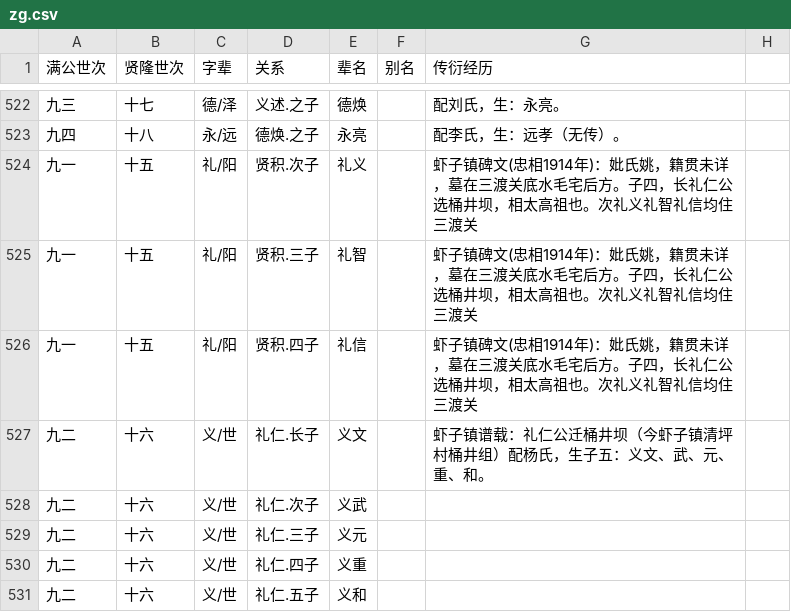
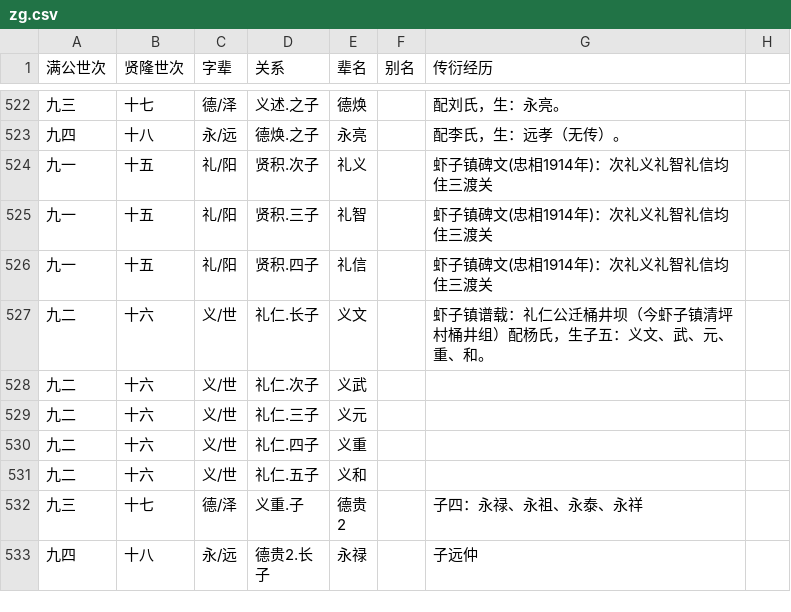
Before and after one commit to huming66/rTree, a CSV file: zg.csv, drawn as a sheet; only a part is shown, gaps mark what is left out; the shorter side is filled out with more unchanged rows.

```diff
--- a/zg.csv
+++ b/zg.csv
@@ -523,5 +523,5 @@
 九四,十八,永/远,德焕.之子,永亮,,配李氏，生：远孝（无传）。
-九一,十五,礼/阳,贤积.次子,礼义,,虾子镇碑文(忠相1914年)：妣氏姚，籍贯未详，墓在三渡关底水毛宅后方。子四，长礼仁公选桶井坝，相太高祖也。次礼义礼智礼信均住三渡关
-九一,十五,礼/阳,贤积.三子,礼智,,虾子镇碑文(忠相1914年)：妣氏姚，籍贯未详，墓在三渡关底水毛宅后方。子四，长礼仁公选桶井坝，相太高祖也。次礼义礼智礼信均住三渡关
-九一,十五,礼/阳,贤积.四子,礼信,,虾子镇碑文(忠相1914年)：妣氏姚，籍贯未详，墓在三渡关底水毛宅后方。子四，长礼仁公选桶井坝，相太高祖也。次礼义礼智礼信均住三渡关
+九一,十五,礼/阳,贤积.次子,礼义,,虾子镇碑文(忠相1914年)：次礼义礼智礼信均住三渡关
+九一,十五,礼/阳,贤积.三子,礼智,,虾子镇碑文(忠相1914年)：次礼义礼智礼信均住三渡关
+九一,十五,礼/阳,贤积.四子,礼信,,虾子镇碑文(忠相1914年)：次礼义礼智礼信均住三渡关
 九二,十六,义/世,礼仁.长子,义文,,虾子镇谱载：礼仁公迁桶井坝（今虾子镇清坪村桶井组）配杨氏，生子五：义文、武、元、重、和。
```
